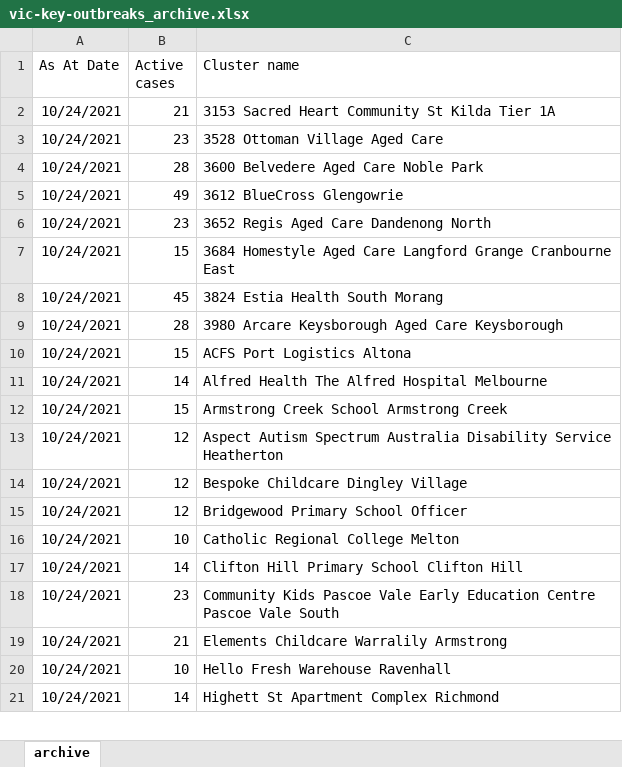
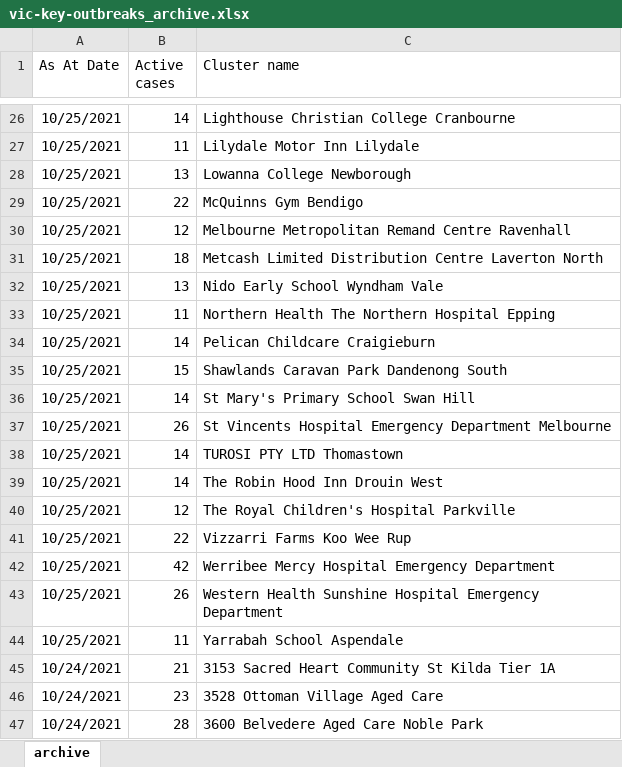
Before and after one commit to Mike-Honey/covid-19-outbreak-paths, an Excel workbook: vic-key-outbreaks_archive.xlsx, sheet archive, drawn as a sheet; only a part is shown, gaps mark what is left out; the shorter side is filled out with more unchanged rows; values as stored, in another font and other column widths than the file's, no borders; table styles not drawn; the diff covers the shown part only; the diff names each change by its address in the sheet, - before the commit and + after, or states it on an @@ line.

```diff
--- a/vic-key-outbreaks_archive.xlsx (sheet archive)
+++ b/vic-key-outbreaks_archive.xlsx (sheet archive)
+row 26: 10/25/2021 | 14 | Lighthouse Christian College Cranbourne
+row 27: 10/25/2021 | 11 | Lilydale Motor Inn Lilydale
+row 28: 10/25/2021 | 13 | Lowanna College Newborough
+row 29: 10/25/2021 | 22 | McQuinns Gym Bendigo
+row 30: 10/25/2021 | 12 | Melbourne Metropolitan Remand Centre Ravenhall
+row 31: 10/25/2021 | 18 | Metcash Limited Distribution Centre Laverton North
+row 32: 10/25/2021 | 13 | Nido Early School Wyndham Vale
+row 33: 10/25/2021 | 11 | Northern Health The Northern Hospital Epping
+row 34: 10/25/2021 | 14 | Pelican Childcare Craigieburn
+row 35: 10/25/2021 | 15 | Shawlands Caravan Park Dandenong South
+row 36: 10/25/2021 | 14 | St Mary's Primary School Swan Hill
+row 37: 10/25/2021 | 26 | St Vincents Hospital Emergency Department Melbourne
+row 38: 10/25/2021 | 14 | TUROSI PTY LTD Thomastown
+row 39: 10/25/2021 | 14 | The Robin Hood Inn Drouin West
+row 40: 10/25/2021 | 12 | The Royal Children's Hospital Parkville
+row 41: 10/25/2021 | 22 | Vizzarri Farms Koo Wee Rup
+row 42: 10/25/2021 | 42 | Werribee Mercy Hospital Emergency Department
+row 43: 10/25/2021 | 26 | Western Health Sunshine Hospital Emergency Department
+row 44: 10/25/2021 | 11 | Yarrabah School Aspendale
```
Also changed, not shown: 24 added rows elsewhere in this sheet, vic-key-outbreaks_0.xlsx.
